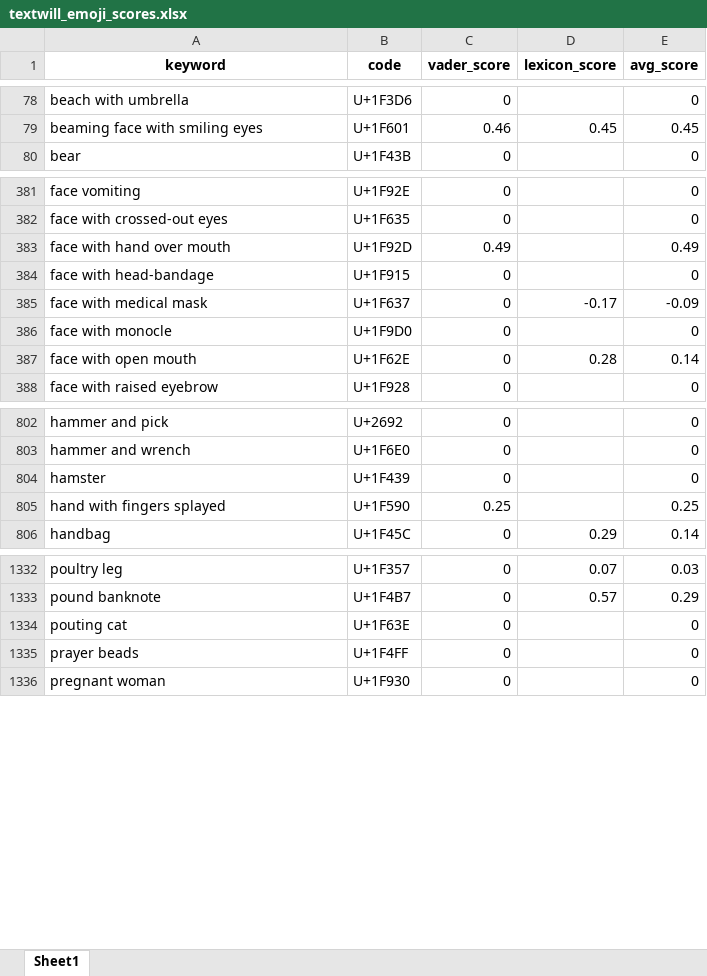
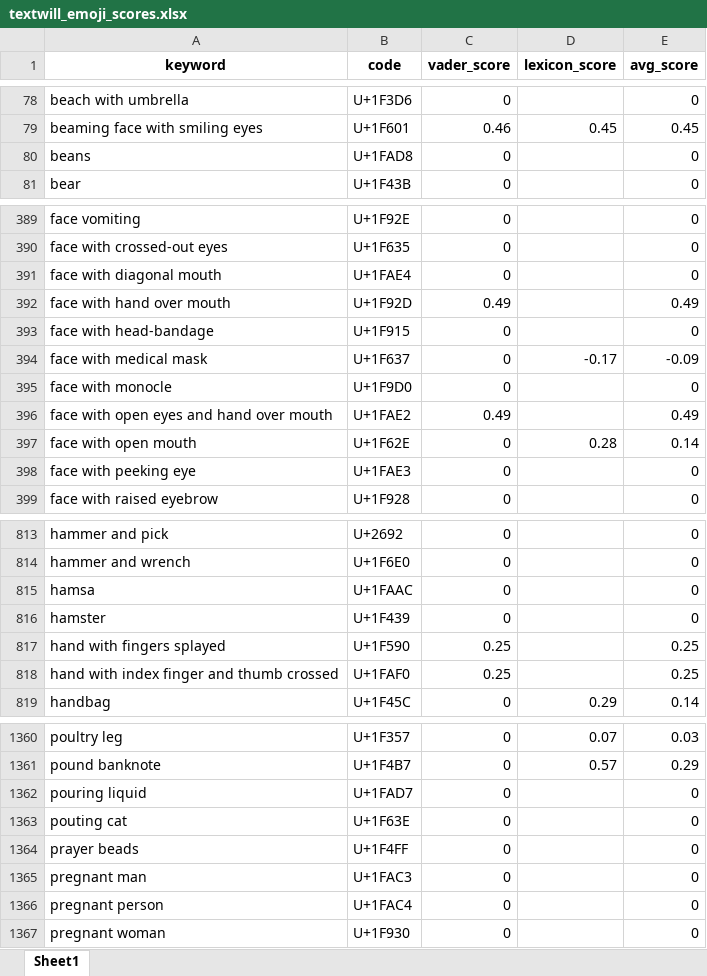
Before and after one commit to mikaelpoli/TextWillerAnalysis, an Excel workbook: new_data/results/textwill_emoji_scores.xlsx, sheet Sheet1, drawn as a sheet; only a part is shown, gaps mark what is left out; values as stored, in another font and other column widths than the file's, no borders; the diff covers the shown part only; the diff names each change by its address in the sheet, - before the commit and + after, or states it on an @@ line.

Commit message:
updated emoji_normalization

```diff
--- a/new_data/results/textwill_emoji_scores.xlsx (sheet Sheet1)
+++ b/new_data/results/textwill_emoji_scores.xlsx (sheet Sheet1)
+row 80: beans | U+1FAD8 | 0 |  | 0
+row 391: face with diagonal mouth | U+1FAE4 | 0 |  | 0
+row 396: face with open eyes and hand over mouth | U+1FAE2 | 0.49 |  | 0.49
+row 398: face with peeking eye | U+1FAE3 | 0 |  | 0
+row 815: hamsa | U+1FAAC | 0 |  | 0
+row 818: hand with index finger and thumb crossed | U+1FAF0 | 0.25 |  | 0.25
+row 1362: pouring liquid | U+1FAD7 | 0 |  | 0
+row 1365: pregnant man | U+1FAC3 | 0 |  | 0
+row 1366: pregnant person | U+1FAC4 | 0 |  | 0
```
Also changed, not shown: 28 added rows elsewhere in this sheet, new_data/results/textwill_emoji_snake.xlsx, 13 other files.
